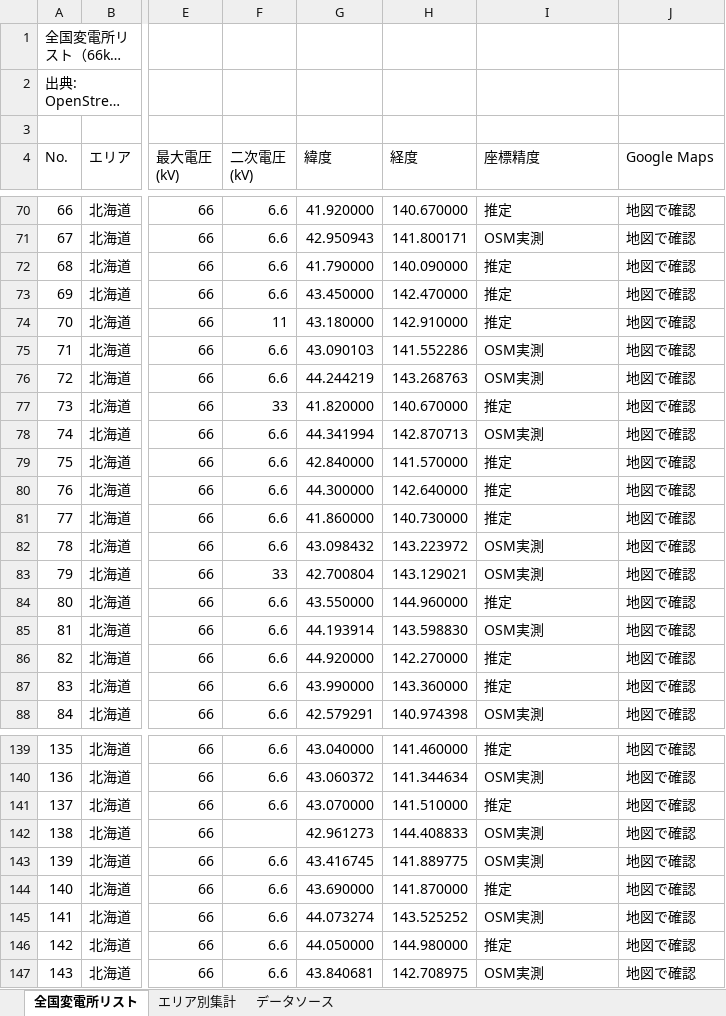
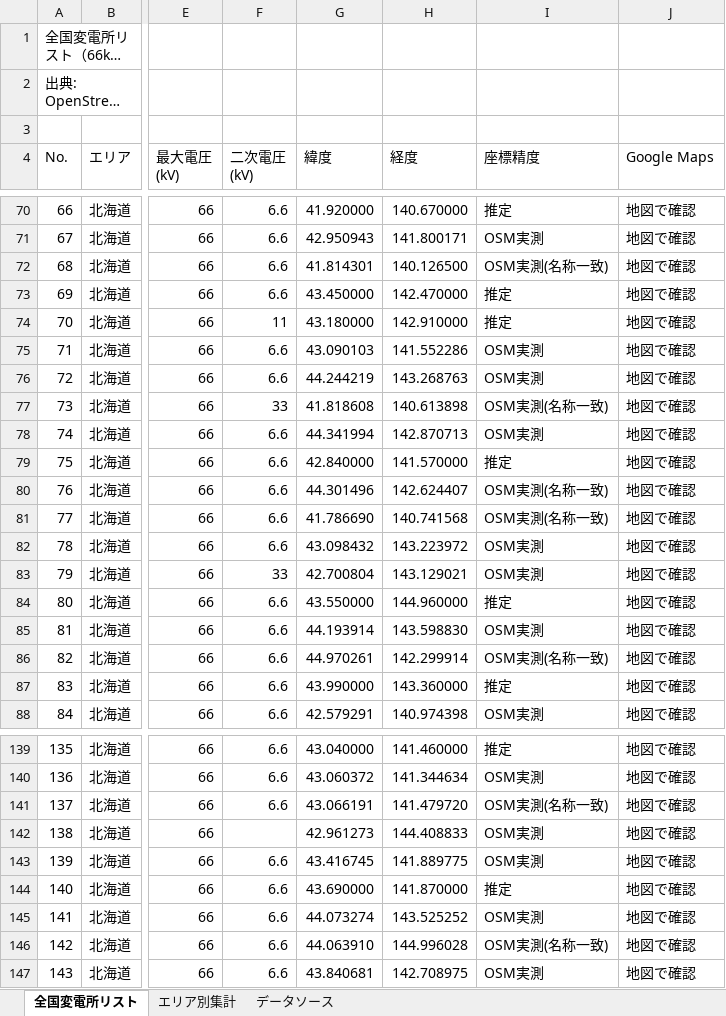
Before and after one commit to yonomotozumi-spec/battery-storage-dd, an Excel workbook: data/全国変電所リスト_66kV以上_座標追加.xlsx, sheet 全国変電所リスト, drawn as a sheet; only a part is shown, gaps mark what is left out; long unchanged cells end in …; values as stored, in another font and other column widths than the file's, no cell formats; the diff covers the shown part only; the diff names each change by its address in the sheet, - before the commit and + after, or states it on an @@ line.

```diff
--- a/data/全国変電所リスト_66kV以上_座標追加.xlsx (sheet 全国変電所リスト)
+++ b/data/全国変電所リスト_66kV以上_座標追加.xlsx (sheet 全国変電所リスト)
-G72 (緯度): 41.790000
+G72 (緯度): 41.814301
-H72 (経度): 140.090000
+H72 (経度): 140.126500
-I72 (座標精度): 推定
+I72 (座標精度): OSM実測(名称一致)
-G77 (緯度): 41.820000
+G77 (緯度): 41.818608
-H77 (経度): 140.670000
+H77 (経度): 140.613898
-I77 (座標精度): 推定
+I77 (座標精度): OSM実測(名称一致)
-G80 (緯度): 44.300000
+G80 (緯度): 44.301496
-H80 (経度): 142.640000
+H80 (経度): 142.624407
-I80:I81 (座標精度): 推定
+I80:I81 (座標精度): OSM実測(名称一致)
-G81 (緯度): 41.860000
+G81 (緯度): 41.786690
-H81 (経度): 140.730000
+H81 (経度): 140.741568
-G86 (緯度): 44.920000
+G86 (緯度): 44.970261
-H86 (経度): 142.270000
+H86 (経度): 142.299914
-I86 (座標精度): 推定
+I86 (座標精度): OSM実測(名称一致)
-G141 (緯度): 43.070000
+G141 (緯度): 43.066191
-H141 (経度): 141.510000
+H141 (経度): 141.479720
-I141 (座標精度): 推定
+I141 (座標精度): OSM実測(名称一致)
-G146 (緯度): 44.050000
+G146 (緯度): 44.063910
-H146 (経度): 144.980000
+H146 (経度): 144.996028
-I146 (座標精度): 推定
+I146 (座標精度): OSM実測(名称一致)
```
Also changed, not shown: 193 edited cells elsewhere in this sheet, cell formats, 55 other files.
